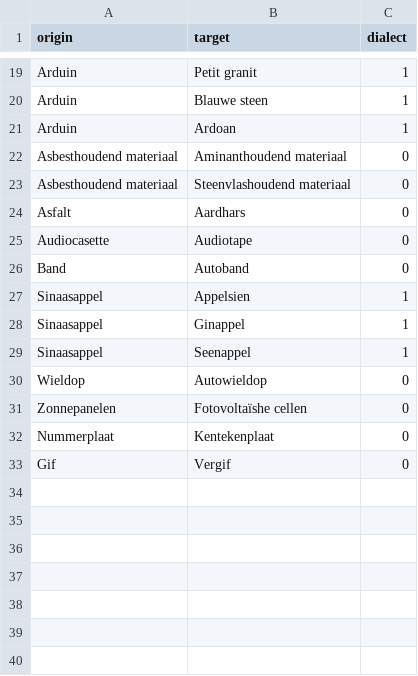
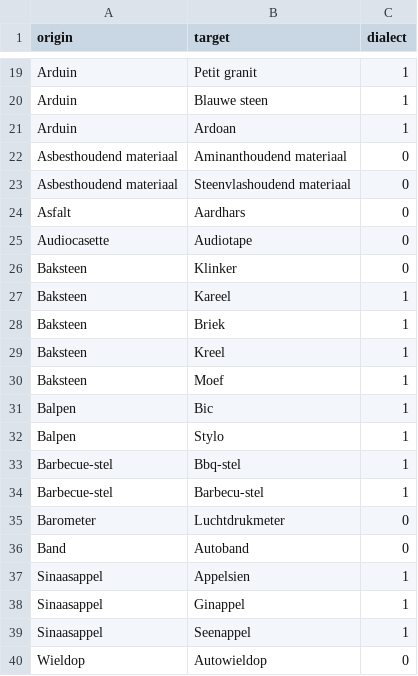
Before and after one commit to hapytex/afvalalfabet, a CSV file: data/synonyms.csv, drawn as a sheet; only a part is shown, gaps mark what is left out; the shorter side is filled out with more unchanged rows; the diff names each change by its address in the sheet, - before the commit and + after, or states it on an @@ line.

Commit message:
extra synonyms

```diff
--- a/data/synonyms.csv
+++ b/data/synonyms.csv
+row 26: Baksteen | Klinker | 0
+row 27: Baksteen | Kareel | 1
+row 28: Baksteen | Briek | 1
+row 29: Baksteen | Kreel | 1
+row 30: Baksteen | Moef | 1
+row 31: Balpen | Bic | 1
+row 32: Balpen | Stylo | 1
+row 33: Barbecue-stel | Bbq-stel | 1
+row 34: Barbecue-stel | Barbecu-stel | 1
+row 35: Barometer | Luchtdrukmeter | 0
```
